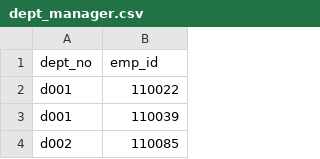
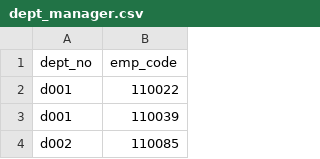
Before and after one commit to shwetajain1022/sql-challenge, a CSV file: sql-challenge/data/dept_manager.csv, drawn as a sheet; only a part is shown.

```diff
--- a/sql-challenge/data/dept_manager.csv
+++ b/sql-challenge/data/dept_manager.csv
@@ -1,2 +1,2 @@
-dept_no,emp_id
+dept_no,emp_code
 d001,110022
```
Also changed, not shown: sql-challenge/data/departments.csv, 1 other file.
